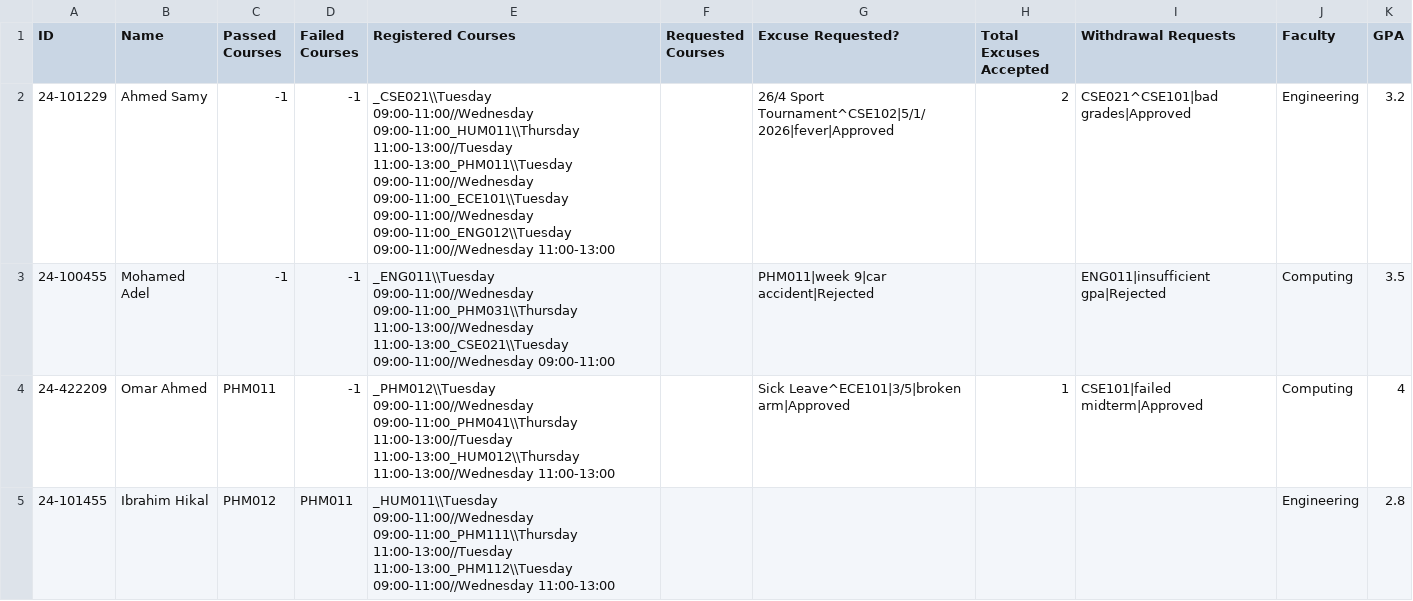
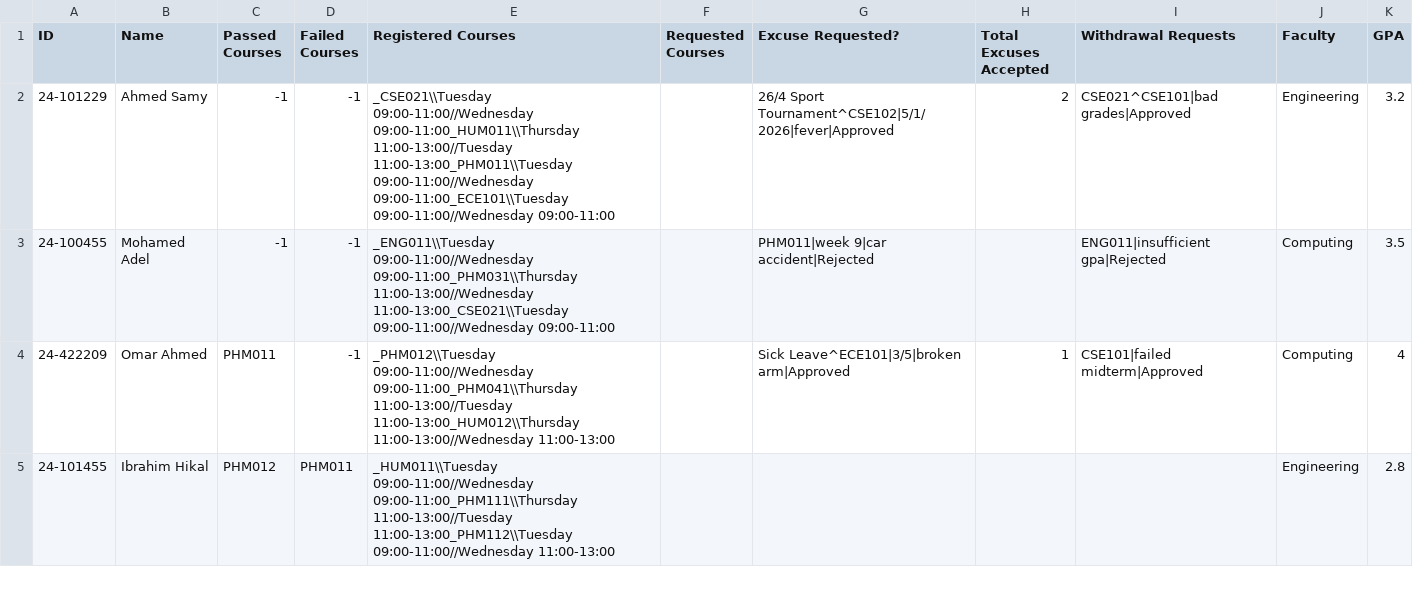
Before and after one commit to Ibrahim-hikal/EUI-SIS_-upgraded-, a CSV file: Databases/Data_on_Each_Student.csv, drawn as a sheet; only a part is shown.

Commit message:
Fixed the course withdrawl process and made course and week selector dropdown menus instead of text boxes The attendance excuse still needs a little work

```diff
--- a/Databases/Data_on_Each_Student.csv
+++ b/Databases/Data_on_Each_Student.csv
@@ -1,3 +1,3 @@
 ID,Name,Passed Courses,Failed Courses,Registered Courses,Requested Courses,Excuse Requested?,Total Excuses Accepted,Withdrawal Requests,Faculty,GPA
-24-101229,Ahmed Samy,-1,-1,_CSE021\\Tuesday 09:00-11:00//Wednesday 09:00-11:00_HUM011\\Thursday 11:00-13:00//Tuesday 11:00-13:00_PHM011\\Tuesday 09:00-11:00//Wednesday 09:00-11:00_ECE101\\Tuesday 09:00-11:00//Wednesday 09:00-11:00_ENG012\\Tuesday 09:00-11:00//Wednesday 11:00-13:00,,26/4 Sport Tournament^CSE102|5/1/2026|fever|Approved,2,CSE021^CSE101|bad grades|Approved,Engineering,3.2
+24-101229,Ahmed Samy,-1,-1,_CSE021\\Tuesday 09:00-11:00//Wednesday 09:00-11:00_HUM011\\Thursday 11:00-13:00//Tuesday 11:00-13:00_PHM011\\Tuesday 09:00-11:00//Wednesday 09:00-11:00_ECE101\\Tuesday 09:00-11:00//Wednesday 09:00-11:00,,26/4 Sport Tournament^CSE102|5/1/2026|fever|Approved,2,CSE021^CSE101|bad grades|Approved,Engineering,3.2
 24-100455,Mohamed Adel,-1,-1,_ENG011\\Tuesday 09:00-11:00//Wednesday 09:00-11:00_PHM031\\Thursday 11:00-13:00//Wednesday 11:00-13:00_CSE021\\Tuesday 09:00-11:00//Wednesday 09:00-11:00,,PHM011|week 9|car accident|Rejected,,ENG011|insufficient gpa|Rejected,Computing,3.5
```
Also changed, not shown: 10 other files.
